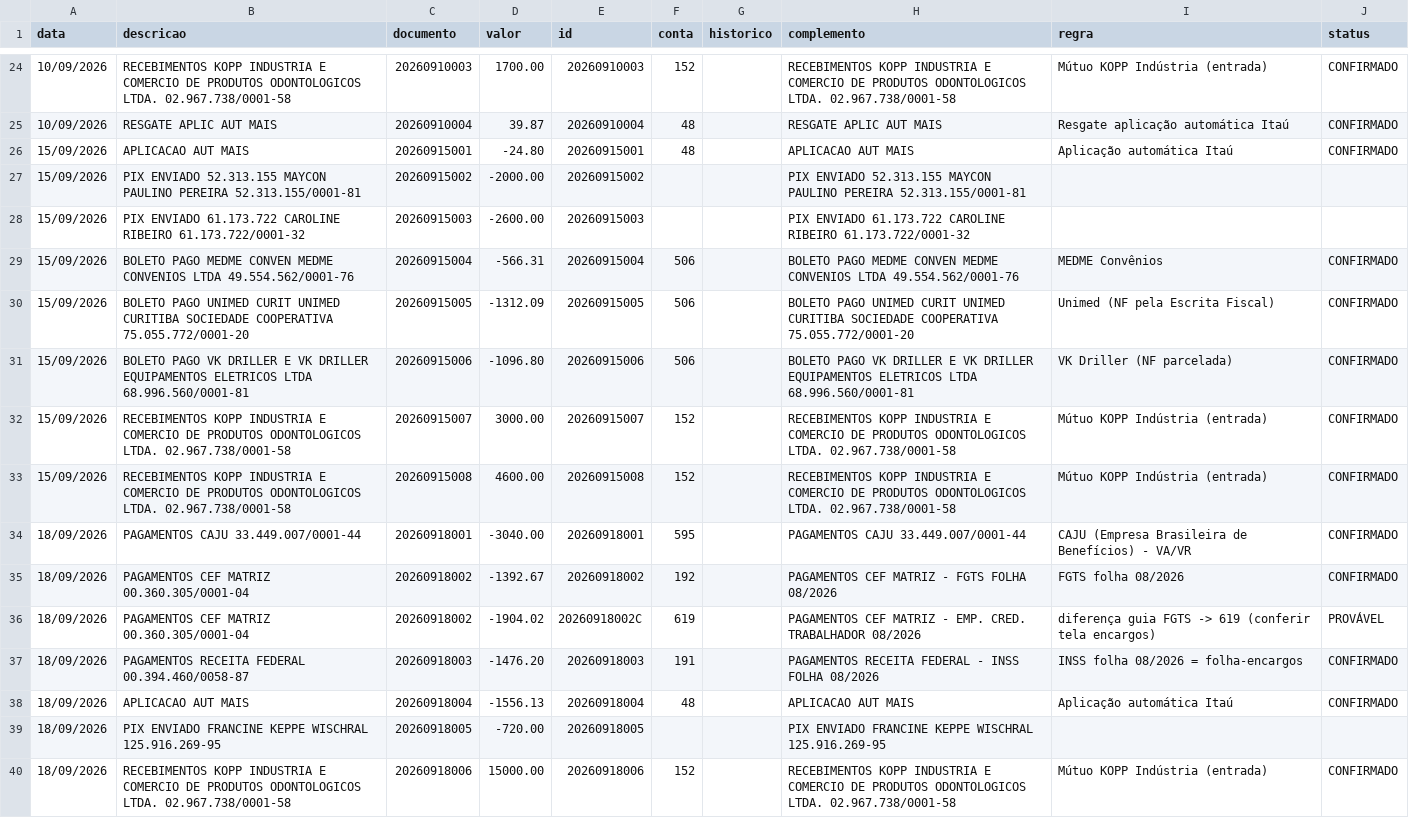
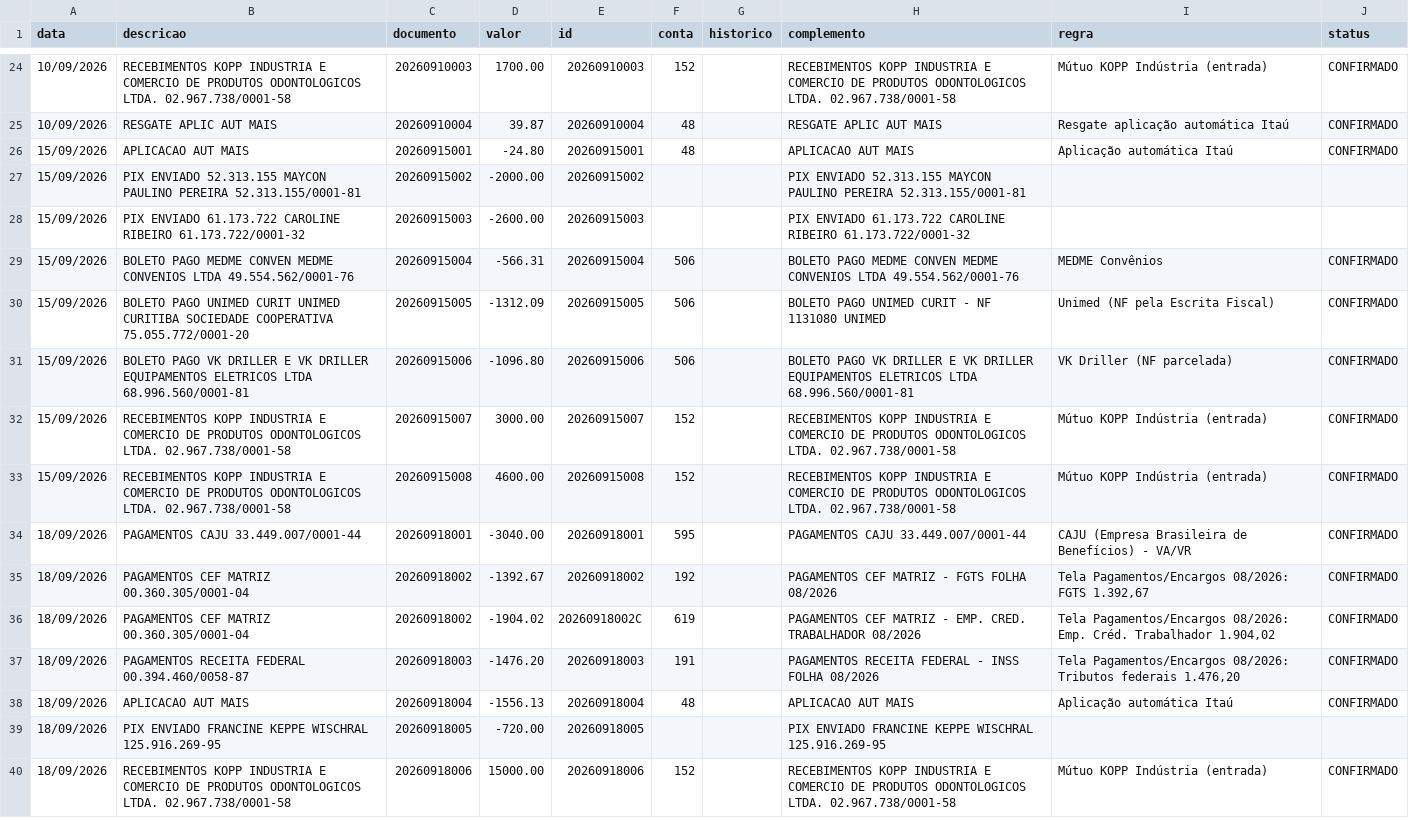
Before and after one commit to ROFContabilidade/Meus-Projetos, a CSV file: kopp-comercio/2026-09/classificado.csv, drawn as a sheet; only a part is shown, gaps mark what is left out; the diff covers the shown part only.

```diff
--- a/kopp-comercio/2026-09/classificado.csv
+++ b/kopp-comercio/2026-09/classificado.csv
@@ -29,3 +29,3 @@
 15/09/2026;BOLETO PAGO MEDME CONVEN MEDME CONVENIOS LTDA 49.554.562/0001-76;20260915004;-566.31;20260915004;506;;BOLETO PAGO MEDME CONVEN MEDME CONVENIOS LTDA 49.554.562/0001-76;MEDME Convênios;CONFIRMADO
-15/09/2026;BOLETO PAGO UNIMED CURIT UNIMED CURITIBA SOCIEDADE COOPERATIVA 75.055.772/0001-20;20260915005;-1312.09;20260915005;506;;BOLETO PAGO UNIMED CURIT UNIMED CURITIBA SOCIEDADE COOPERATIVA 75.055.772/0001-20;Unimed (NF pela Escrita Fiscal);CONFIRMADO
+15/09/2026;BOLETO PAGO UNIMED CURIT UNIMED CURITIBA SOCIEDADE COOPERATIVA 75.055.772/0001-20;20260915005;-1312.09;20260915005;506;;BOLETO PAGO UNIMED CURIT - NF 1131080 UNIMED;Unimed (NF pela Escrita Fiscal);CONFIRMADO
 15/09/2026;BOLETO PAGO VK DRILLER E VK DRILLER EQUIPAMENTOS ELETRICOS LTDA 68.996.560/0001-81;20260915006;-1096.80;20260915006;506;;BOLETO PAGO VK DRILLER E VK DRILLER EQUIPAMENTOS ELETRICOS LTDA 68.996.560/0001-81;VK Driller (NF parcelada);CONFIRMADO
@@ -34,5 +34,5 @@
 18/09/2026;PAGAMENTOS CAJU 33.449.007/0001-44;20260918001;-3040.00;20260918001;595;;PAGAMENTOS CAJU 33.449.007/0001-44;CAJU (Empresa Brasileira de Benefícios) - VA/VR;CONFIRMADO
-18/09/2026;PAGAMENTOS CEF MATRIZ 00.360.305/0001-04;20260918002;-1392.67;20260918002;192;;PAGAMENTOS CEF MATRIZ - FGTS FOLHA 08/2026;FGTS folha 08/2026;CONFIRMADO
-18/09/2026;PAGAMENTOS CEF MATRIZ 00.360.305/0001-04;20260918002;-1904.02;20260918002C;619;;PAGAMENTOS CEF MATRIZ - EMP. CRED. TRABALHADOR 08/2026;diferença guia FGTS -> 619 (conferir tela encargos);PROVÁVEL
-18/09/2026;PAGAMENTOS RECEITA FEDERAL 00.394.460/0058-87;20260918003;-1476.20;20260918003;191;;PAGAMENTOS RECEITA FEDERAL - INSS FOLHA 08/2026;INSS folha 08/2026 = folha-encargos;CONFIRMADO
+18/09/2026;PAGAMENTOS CEF MATRIZ 00.360.305/0001-04;20260918002;-1392.67;20260918002;192;;PAGAMENTOS CEF MATRIZ - FGTS FOLHA 08/2026;Tela Pagamentos/Encargos 08/2026: FGTS 1.392,67;CONFIRMADO
+18/09/2026;PAGAMENTOS CEF MATRIZ 00.360.305/0001-04;20260918002;-1904.02;20260918002C;619;;PAGAMENTOS CEF MATRIZ - EMP. CRED. TRABALHADOR 08/2026;Tela Pagamentos/Encargos 08/2026: Emp. Créd. Trabalhador 1.904,02;CONFIRMADO
+18/09/2026;PAGAMENTOS RECEITA FEDERAL 00.394.460/0058-87;20260918003;-1476.20;20260918003;191;;PAGAMENTOS RECEITA FEDERAL - INSS FOLHA 08/2026;Tela Pagamentos/Encargos 08/2026: Tributos federais 1.476,20;CONFIRMADO
 18/09/2026;APLICACAO AUT MAIS;20260918004;-1556.13;20260918004;48;;APLICACAO AUT MAIS;Aplicação automática Itaú;CONFIRMADO
```
Also changed, not shown: 1 added row and 20 edited cells elsewhere in this file, 1 other file.
